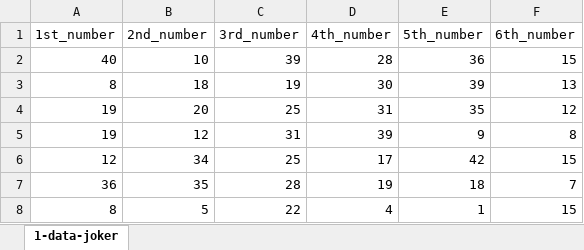
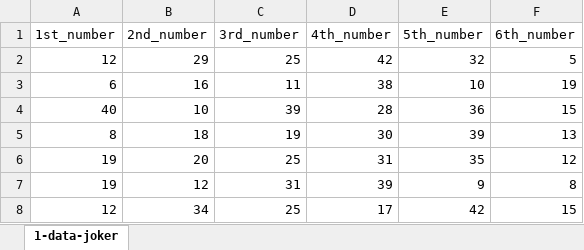
Before and after one commit to jkitsakis/repository, an Excel workbook: 6-digits-lottery/2-joker-24-23.xlsx, sheet 1-data-joker, drawn as a sheet; only a part is shown; the shorter side is filled out with more unchanged rows; values as stored, in another font and other column widths than the file's, no borders; the diff names each change by its address in the sheet, - before the commit and + after, or states it on an @@ line.

```diff
--- a/6-digits-lottery/2-joker-24-23.xlsx (sheet 1-data-joker)
+++ b/6-digits-lottery/2-joker-24-23.xlsx (sheet 1-data-joker)
+row 2: 12 | 29 | 25 | 42 | 32 | 5
+row 3: 6 | 16 | 11 | 38 | 10 | 19
```
Also changed, not shown: 1 other file.
